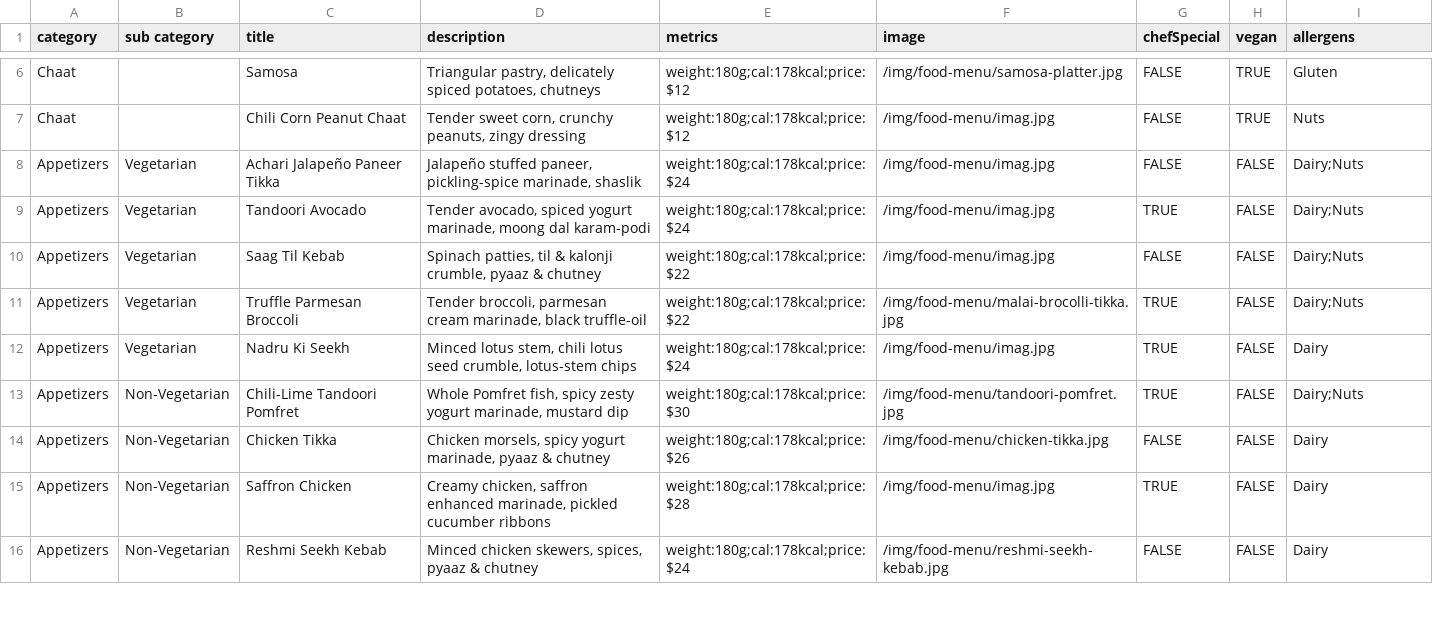
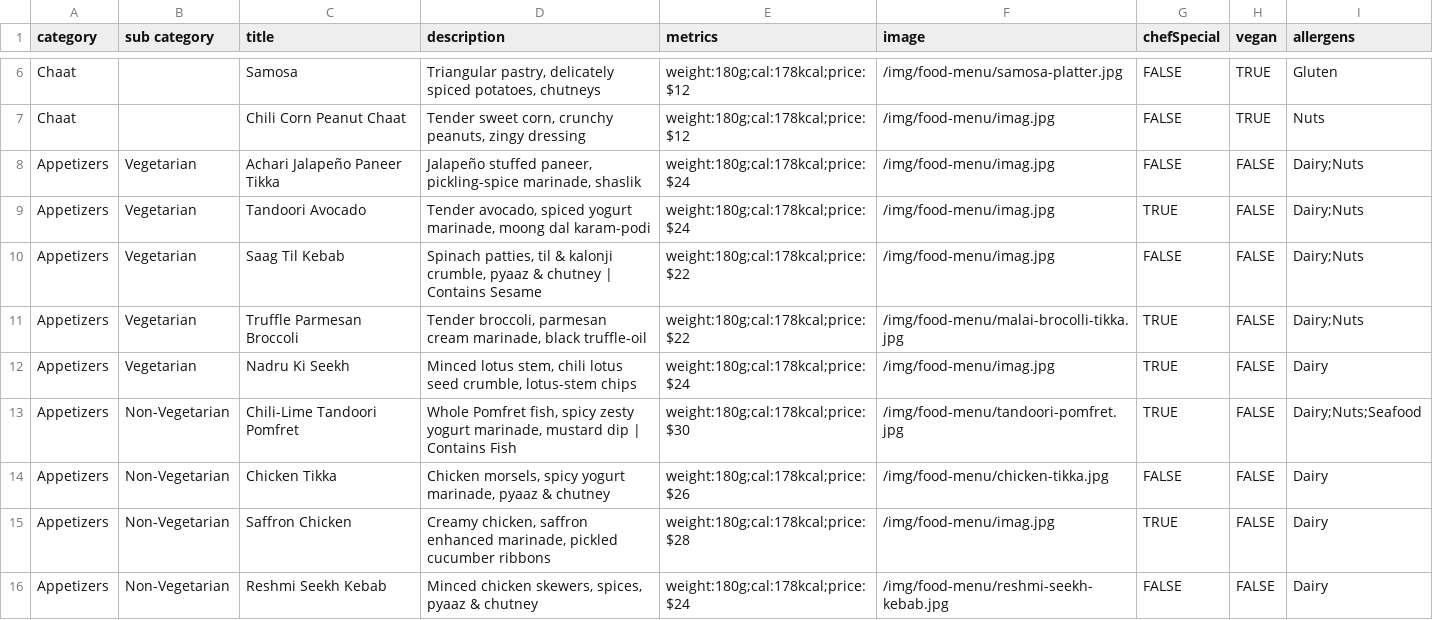
Before and after one commit to pritishraj04/delhi-lounge-new-menu, a CSV file: public/data/food-menu.csv, drawn as a sheet; only a part is shown, gaps mark what is left out; the diff covers the shown part only.

Commit message:
seafood added

```diff
--- a/public/data/food-menu.csv
+++ b/public/data/food-menu.csv
@@ -9,6 +9,6 @@ Appetizers,Vegetarian,Achari Jalapeño Paneer Tikka ,"Jalapeño stuffed paneer,
 Appetizers,Vegetarian,Tandoori Avocado,"Tender avocado, spiced yogurt marinade, moong dal karam-podi","weight:180g;cal:178kcal;price:$24",/img/food-menu/imag.jpg,TRUE,FALSE,Dairy;Nuts
-Appetizers,Vegetarian,Saag Til Kebab,"Spinach patties, til & kalonji crumble, pyaaz & chutney","weight:180g;cal:178kcal;price:$22",/img/food-menu/imag.jpg,FALSE,FALSE,Dairy;Nuts
+Appetizers,Vegetarian,Saag Til Kebab,"Spinach patties, til & kalonji crumble, pyaaz & chutney | Contains Sesame","weight:180g;cal:178kcal;price:$22",/img/food-menu/imag.jpg,FALSE,FALSE,Dairy;Nuts
 Appetizers,Vegetarian,Truffle Parmesan Broccoli,"Tender broccoli, parmesan cream marinade, black truffle-oil","weight:180g;cal:178kcal;price:$22",/img/food-menu/malai-brocolli-tikka.jpg,TRUE,FALSE,Dairy;Nuts
 Appetizers,Vegetarian,Nadru Ki Seekh,"Minced lotus stem, chili lotus seed crumble, lotus-stem chips","weight:180g;cal:178kcal;price:$24",/img/food-menu/imag.jpg,TRUE,FALSE,Dairy
-Appetizers,Non-Vegetarian,Chili-Lime Tandoori Pomfret,"Whole Pomfret fish, spicy zesty yogurt marinade, mustard dip","weight:180g;cal:178kcal;price:$30",/img/food-menu/tandoori-pomfret.jpg,TRUE,FALSE,Dairy;Nuts
+Appetizers,Non-Vegetarian,Chili-Lime Tandoori Pomfret,"Whole Pomfret fish, spicy zesty yogurt marinade, mustard dip | Contains Fish","weight:180g;cal:178kcal;price:$30",/img/food-menu/tandoori-pomfret.jpg,TRUE,FALSE,Dairy;Nuts;Seafood
 Appetizers,Non-Vegetarian,Chicken Tikka,"Chicken morsels, spicy yogurt marinade, pyaaz & chutney","weight:180g;cal:178kcal;price:$26",/img/food-menu/chicken-tikka.jpg,FALSE,FALSE,Dairy
```
Also changed, not shown: 1 removed row and 8 edited cells elsewhere in this file, 1 other file.
